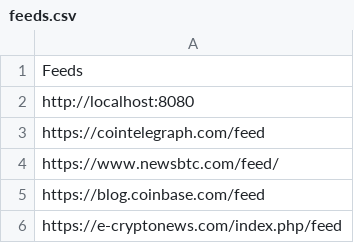
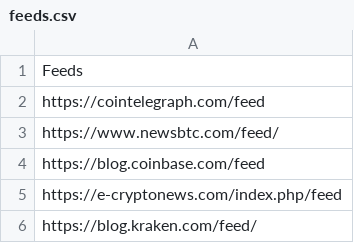
Before and after one commit to Dhrutik128/crypto-news-bot, a CSV file: feeds.csv, drawn as a sheet; only a part is shown; the shorter side is filled out with more unchanged rows; removed rows and columns are numbered as before the commit, all else as after; the diff covers the shown part only; the diff names each change by its address in the sheet, - before the commit and + after, or states it on an @@ line.

```diff
--- a/feeds.csv
+++ b/feeds.csv
-row 2: http://localhost:8080
```
Also changed, not shown: 95 added rows elsewhere in this file.
